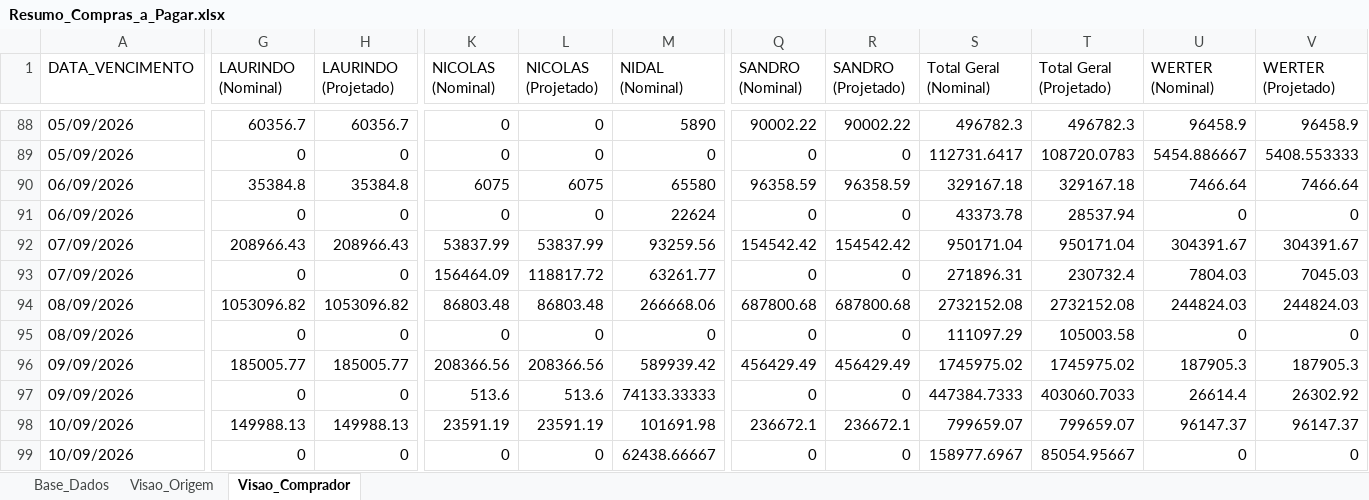
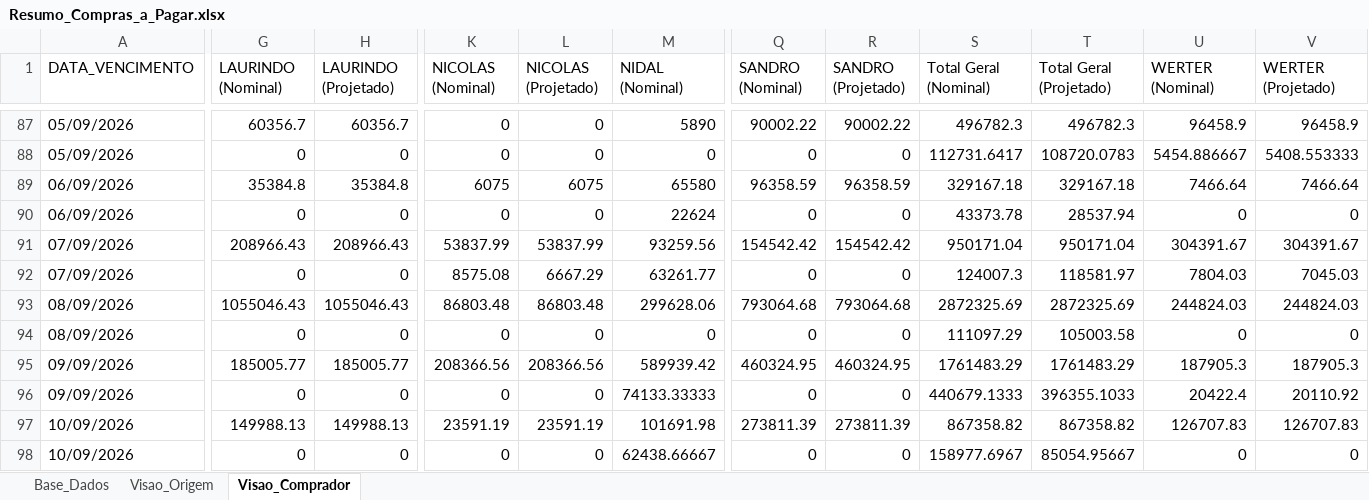
Before and after one commit to sgrimush-ops/Equipes_Agentes, an Excel workbook: Aplicativos/a_pagar/Resumo_Compras_a_Pagar.xlsx, sheet Visao_Comprador, drawn as a sheet; only a part is shown, gaps mark what is left out; values as stored, in another font and other column widths than the file's, no borders; addresses are those after the commit; the diff covers the shown part only; the diff names each change by its address in the sheet, - before the commit and + after, or states it on an @@ line.

```diff
--- a/Aplicativos/a_pagar/Resumo_Compras_a_Pagar.xlsx (sheet Visao_Comprador)
+++ b/Aplicativos/a_pagar/Resumo_Compras_a_Pagar.xlsx (sheet Visao_Comprador)
-K92 (NICOLAS (Nominal)): 156464.09
+K92 (NICOLAS (Nominal)): 8575.08
-L92 (NICOLAS (Projetado)): 118817.72
+L92 (NICOLAS (Projetado)): 6667.29
-S92 (Total Geral (Nominal)): 271896.31
+S92 (Total Geral (Nominal)): 124007.3
-T92 (Total Geral (Projetado)): 230732.4
+T92 (Total Geral (Projetado)): 118581.97
-G93 (LAURINDO (Nominal)): 1053096.82
+G93 (LAURINDO (Nominal)): 1055046.43
-H93 (LAURINDO (Projetado)): 1053096.82
+H93 (LAURINDO (Projetado)): 1055046.43
-M93 (NIDAL (Nominal)): 266668.06
+M93 (NIDAL (Nominal)): 299628.06
-Q93 (SANDRO (Nominal)): 687800.68
+Q93 (SANDRO (Nominal)): 793064.68
-R93 (SANDRO (Projetado)): 687800.68
+R93 (SANDRO (Projetado)): 793064.68
-S93 (Total Geral (Nominal)): 2732152.08
+S93 (Total Geral (Nominal)): 2872325.69
-T93 (Total Geral (Projetado)): 2732152.08
+T93 (Total Geral (Projetado)): 2872325.69
-Q95 (SANDRO (Nominal)): 456429.49
+Q95 (SANDRO (Nominal)): 460324.95
-R95 (SANDRO (Projetado)): 456429.49
+R95 (SANDRO (Projetado)): 460324.95
-S95 (Total Geral (Nominal)): 1745975.02
+S95 (Total Geral (Nominal)): 1761483.29
-T95 (Total Geral (Projetado)): 1745975.02
+T95 (Total Geral (Projetado)): 1761483.29
-K96 (NICOLAS (Nominal)): 513.6
+K96 (NICOLAS (Nominal)): 0
-L96 (NICOLAS (Projetado)): 513.6
+L96 (NICOLAS (Projetado)): 0
-S96 (Total Geral (Nominal)): 447384.7333
+S96 (Total Geral (Nominal)): 440679.1333
-T96 (Total Geral (Projetado)): 403060.7033
+T96 (Total Geral (Projetado)): 396355.1033
-U96 (WERTER (Nominal)): 26614.4
+U96 (WERTER (Nominal)): 20422.4
-V96 (WERTER (Projetado)): 26302.92
+V96 (WERTER (Projetado)): 20110.92
-Q97 (SANDRO (Nominal)): 236672.1
+Q97 (SANDRO (Nominal)): 273811.39
-R97 (SANDRO (Projetado)): 236672.1
+R97 (SANDRO (Projetado)): 273811.39
-S97 (Total Geral (Nominal)): 799659.07
+S97 (Total Geral (Nominal)): 867358.82
-T97 (Total Geral (Projetado)): 799659.07
+T97 (Total Geral (Projetado)): 867358.82
-U97 (WERTER (Nominal)): 96147.37
+U97 (WERTER (Nominal)): 126707.83
-V97 (WERTER (Projetado)): 96147.37
+V97 (WERTER (Projetado)): 126707.83
```
Also changed, not shown: 11 added rows, 4 removed rows and 465 edited cells elsewhere in this sheet, sheet Base_Dados, sheet Visao_Origem, 14 other files.
